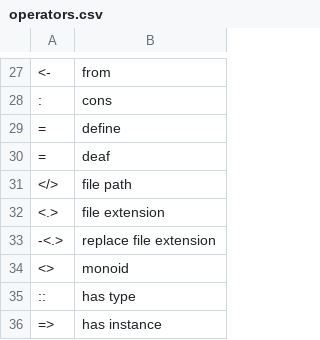
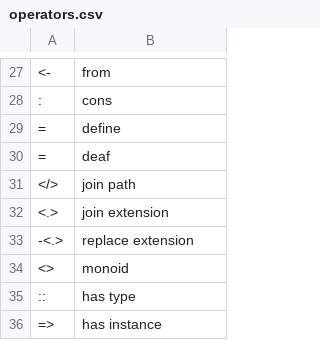
Before and after one commit to wenkokke/talon-user, a CSV file: settings/code/haskell/operators.csv, drawn as a sheet; only a part is shown, gaps mark what is left out; the diff names each change by its address in the sheet, - before the commit and + after, or states it on an @@ line.

Commit message:
Add filepath operators

```diff
--- a/settings/code/haskell/operators.csv
+++ b/settings/code/haskell/operators.csv
-B31: file path
+B31: join path
-B32: file extension
+B32: join extension
-B33: replace file extension
+B33: replace extension
```
